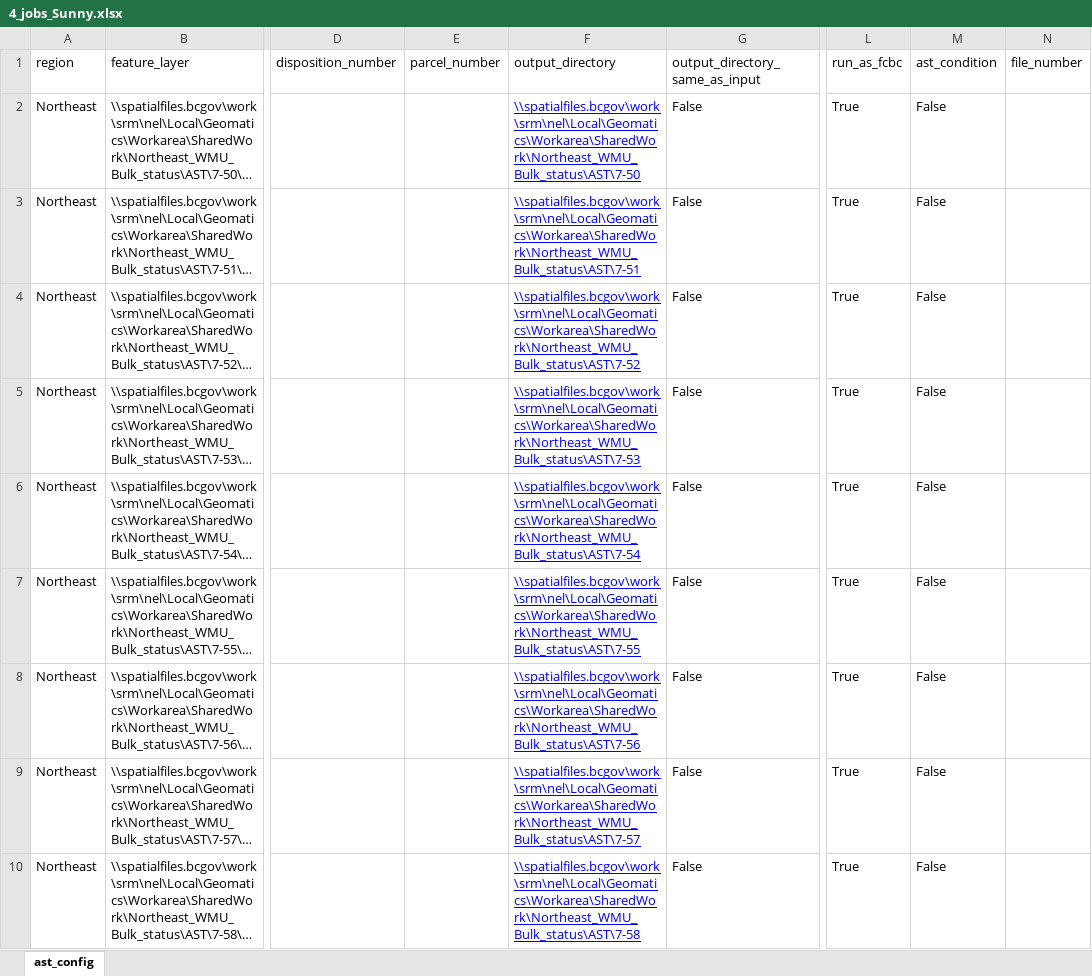
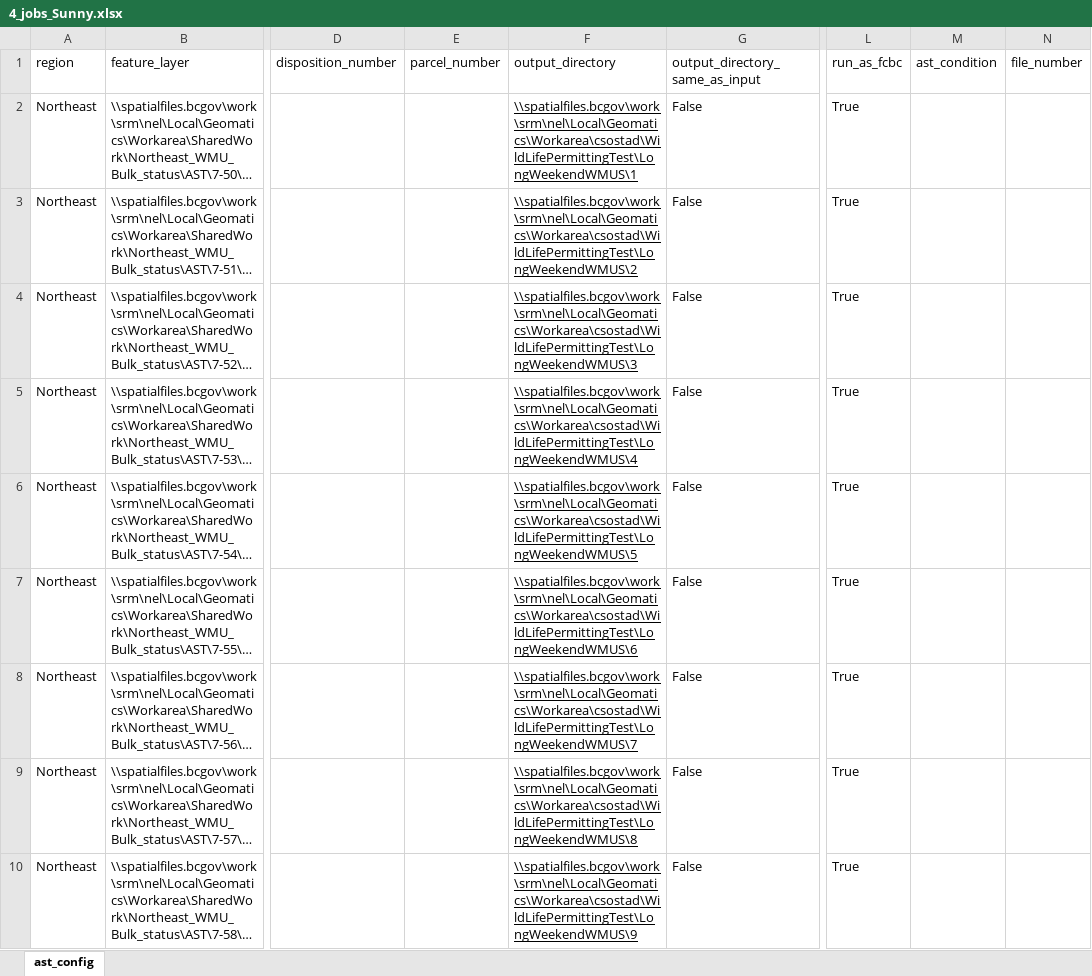
Before and after one commit to bcgov/gss_fish_wildlife, an Excel workbook: autoast/4_jobs_Sunny.xlsx, sheet ast_config, drawn as a sheet; only a part is shown, gaps mark what is left out; long unchanged cells end in …; values as stored, in another font and other column widths than the file's, no borders; the diff names each change by its address in the sheet, - before the commit and + after, or states it on an @@ line.

Commit message:
- Added error handling/checking to load_jobs() - Added immediate updating of excel sheet inside load jobs, before batch jobs is run. - Adjusted row indexing on line283
Needed to move Ast Condition from AST Parameters to Additional Parameters, when the field was updated from False, to Queued, it was being passed into AST as DO NOT USE DEBUG
Arcpy error: ERROR 000622: Failed to execute (Automated Status Tool). Parameters are not valid.
ERROR 000628: Cannot set input into parameter DO_NOT_USE_Debug.

```diff
--- a/autoast/4_jobs_Sunny.xlsx (sheet ast_config)
+++ b/autoast/4_jobs_Sunny.xlsx (sheet ast_config)
-F2 (output_directory): \\spatialfiles.bcgov\work\srm\nel\Local\Geomatics\Workarea\SharedWork\Northeast_WMU_Bulk_status\AST\7-50
+F2 (output_directory): \\spatialfiles.bcgov\work\srm\nel\Local\Geomatics\Workarea\csostad\WildLifePermittingTest\LongWeekendWMUS\1
-F2:F10 text colour: #0000FF
+F2:F10 text colour: black
-M2:M10 (ast_condition): False
+M2:M10 (ast_condition): (empty)
-F3 (output_directory): \\spatialfiles.bcgov\work\srm\nel\Local\Geomatics\Workarea\SharedWork\Northeast_WMU_Bulk_status\AST\7-51
+F3 (output_directory): \\spatialfiles.bcgov\work\srm\nel\Local\Geomatics\Workarea\csostad\WildLifePermittingTest\LongWeekendWMUS\2
-F4 (output_directory): \\spatialfiles.bcgov\work\srm\nel\Local\Geomatics\Workarea\SharedWork\Northeast_WMU_Bulk_status\AST\7-52
+F4 (output_directory): \\spatialfiles.bcgov\work\srm\nel\Local\Geomatics\Workarea\csostad\WildLifePermittingTest\LongWeekendWMUS\3
-F5 (output_directory): \\spatialfiles.bcgov\work\srm\nel\Local\Geomatics\Workarea\SharedWork\Northeast_WMU_Bulk_status\AST\7-53
+F5 (output_directory): \\spatialfiles.bcgov\work\srm\nel\Local\Geomatics\Workarea\csostad\WildLifePermittingTest\LongWeekendWMUS\4
-F6 (output_directory): \\spatialfiles.bcgov\work\srm\nel\Local\Geomatics\Workarea\SharedWork\Northeast_WMU_Bulk_status\AST\7-54
+F6 (output_directory): \\spatialfiles.bcgov\work\srm\nel\Local\Geomatics\Workarea\csostad\WildLifePermittingTest\LongWeekendWMUS\5
-F7 (output_directory): \\spatialfiles.bcgov\work\srm\nel\Local\Geomatics\Workarea\SharedWork\Northeast_WMU_Bulk_status\AST\7-55
+F7 (output_directory): \\spatialfiles.bcgov\work\srm\nel\Local\Geomatics\Workarea\csostad\WildLifePermittingTest\LongWeekendWMUS\6
-F8 (output_directory): \\spatialfiles.bcgov\work\srm\nel\Local\Geomatics\Workarea\SharedWork\Northeast_WMU_Bulk_status\AST\7-56
+F8 (output_directory): \\spatialfiles.bcgov\work\srm\nel\Local\Geomatics\Workarea\csostad\WildLifePermittingTest\LongWeekendWMUS\7
-F9 (output_directory): \\spatialfiles.bcgov\work\srm\nel\Local\Geomatics\Workarea\SharedWork\Northeast_WMU_Bulk_status\AST\7-57
+F9 (output_directory): \\spatialfiles.bcgov\work\srm\nel\Local\Geomatics\Workarea\csostad\WildLifePermittingTest\LongWeekendWMUS\8
-F10 (output_directory): \\spatialfiles.bcgov\work\srm\nel\Local\Geomatics\Workarea\SharedWork\Northeast_WMU_Bulk_status\AST\7-58
+F10 (output_directory): \\spatialfiles.bcgov\work\srm\nel\Local\Geomatics\Workarea\csostad\WildLifePermittingTest\LongWeekendWMUS\9
```
Also changed, not shown: autoast/2_quick_jobs.xlsx, 1 other file.
